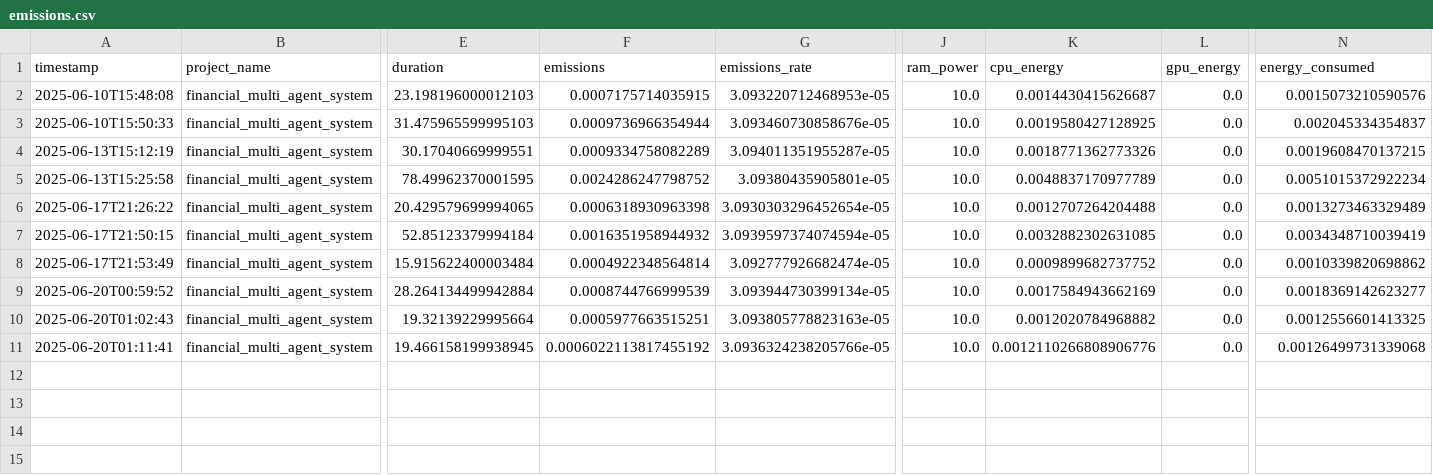
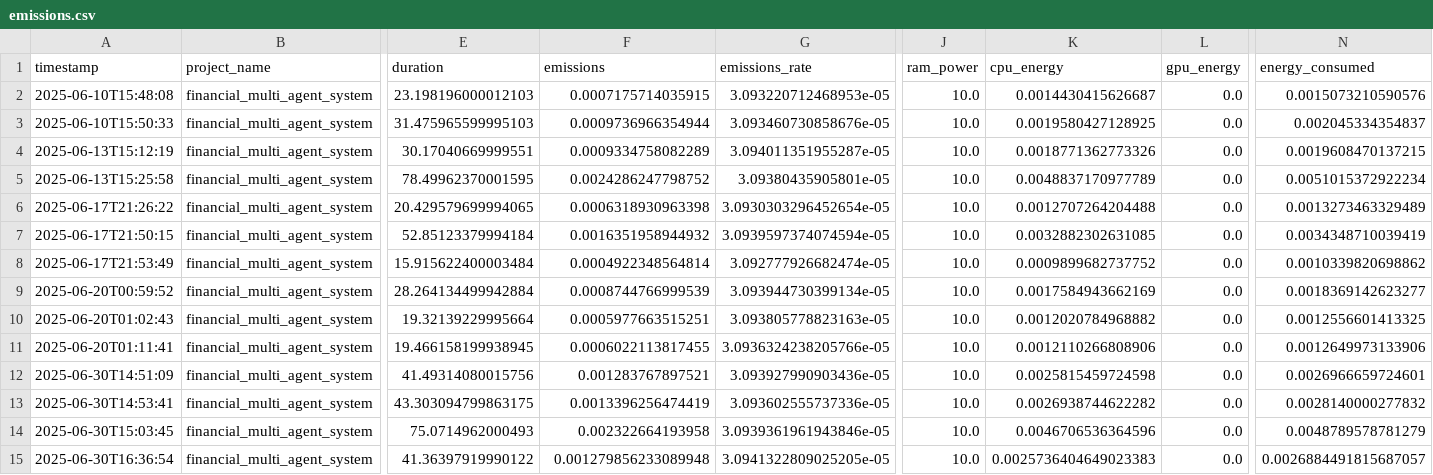
Before and after one commit to sumitisthename/Multi-Agent-FinancialAdvisor, a CSV file: emissions.csv, drawn as a sheet; only a part is shown, gaps mark what is left out; rows hold the shown columns only; the diff names each change by its address in the sheet, - before the commit and + after, or states it on an @@ line.

```diff
--- a/emissions.csv
+++ b/emissions.csv
-F11 (emissions): 0.0006022113817455192
+F11 (emissions): 0.0006022113817455
-K11 (cpu_energy): 0.0012110266808906776
+K11 (cpu_energy): 0.0012110266808906
-N11 (energy_consumed): 0.00126499731339068
+N11 (energy_consumed): 0.0012649973133906
+row 12: 2025-06-30T14:51:09 | financial_multi_agent_system | 41.49314080015756 | 0.001283767897521 | 3.093927990903436e-05 | 10.0 | 0.0025815459724598 | 0.0 | 0.0026966659724601
+row 13: 2025-06-30T14:53:41 | financial_multi_agent_system | 43.303094799863175 | 0.0013396256474419 | 3.093602555737336e-05 | 10.0 | 0.0026938744622282 | 0.0 | 0.0028140000277832
+row 14: 2025-06-30T15:03:45 | financial_multi_agent_system | 75.0714962000493 | 0.002322664193958 | 3.0939361961943846e-05 | 10.0 | 0.0046706536364596 | 0.0 | 0.0048789578781279
+row 15: 2025-06-30T16:36:54 | financial_multi_agent_system | 41.36397919990122 | 0.001279856233089948 | 3.0941322809025205e-05 | 10.0 | 0.0025736404649023383 | 0.0 | 0.0026884491815687057
```
Also changed, not shown: 31 other files.
